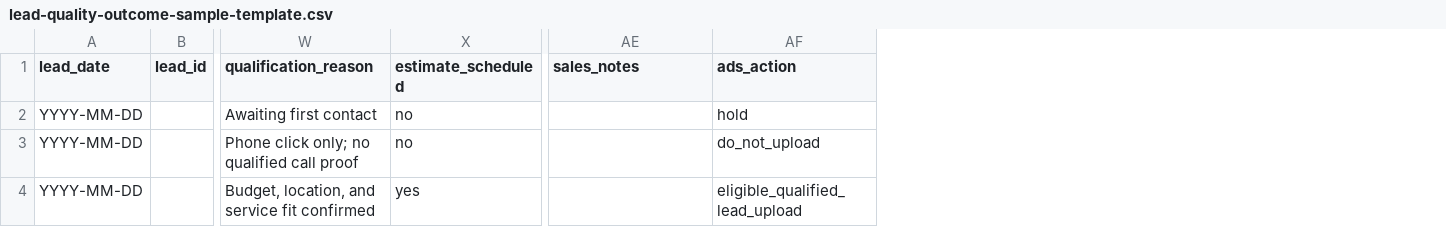
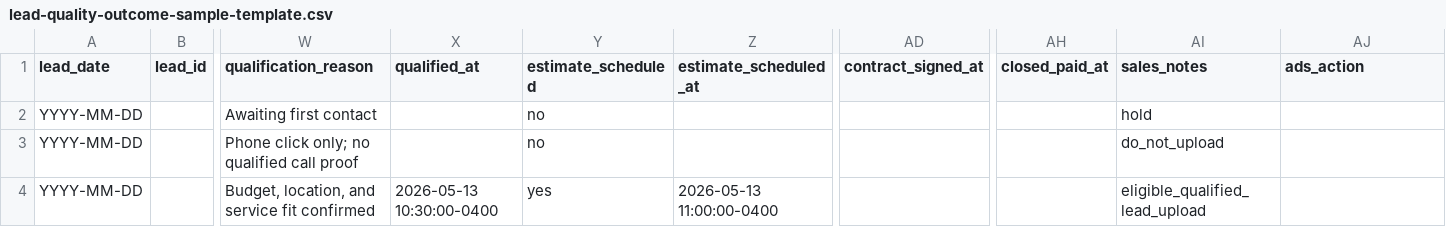
Before and after one commit to primesolutionoffice1-create/ldn-decks, a CSV file: docs/ads-tracking/templates/lead-quality-outcome-sample-template.csv, drawn as a sheet; only a part is shown, gaps mark what is left out; addresses are those after the commit; the diff names each change by its address in the sheet, - before the commit and + after, or states it on an @@ line.

```diff
--- a/docs/ads-tracking/templates/lead-quality-outcome-sample-template.csv
+++ b/docs/ads-tracking/templates/lead-quality-outcome-sample-template.csv
+column X (qualified_at), row 4: 2026-05-13 10:30:00-0400
+column Z (estimate_scheduled_at), row 4: 2026-05-13 11:00:00-0400
+column AD (contract_signed_at), empty
+column AH (closed_paid_at), empty
-AI2 (sales_notes): (empty)
+AI2 (sales_notes): hold
-AJ2 (ads_action): hold
+AJ2 (ads_action): (empty)
-AI3 (sales_notes): (empty)
+AI3 (sales_notes): do_not_upload
-AJ3 (ads_action): do_not_upload
+AJ3 (ads_action): (empty)
-AI4 (sales_notes): (empty)
+AI4 (sales_notes): eligible_qualified_lead_upload
-AJ4 (ads_action): eligible_qualified_lead_upload
+AJ4 (ads_action): (empty)
```
Also changed, not shown: docs/ads-tracking/live-lead-outcomes-2026-06-11.csv, 8 other files.
